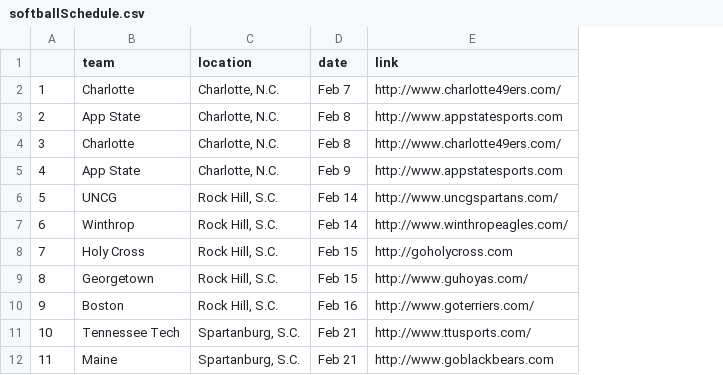
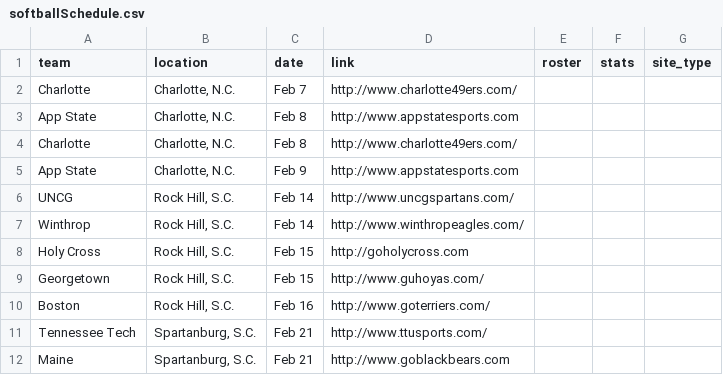
Before and after one commit to jrogol/broadcastR, a CSV file: data/softballSchedule.csv, drawn as a sheet; only a part is shown; removed rows and columns are numbered as before the commit, all else as after; the diff names each change by its address in the sheet, - before the commit and + after, or states it on an @@ line.

Commit message:
Updated softball. Ignored superfluous gitignores

```diff
--- a/data/softballSchedule.csv
+++ b/data/softballSchedule.csv
-column A, rows 2-12: 1 | 2 | 3 | 4 | 5 | 6 | 7 | 8 | 9 | 10 | 11
+column E (roster), empty
+column F (stats), empty
+column G (site_type), empty
```
Also changed, not shown: 3 other files.
